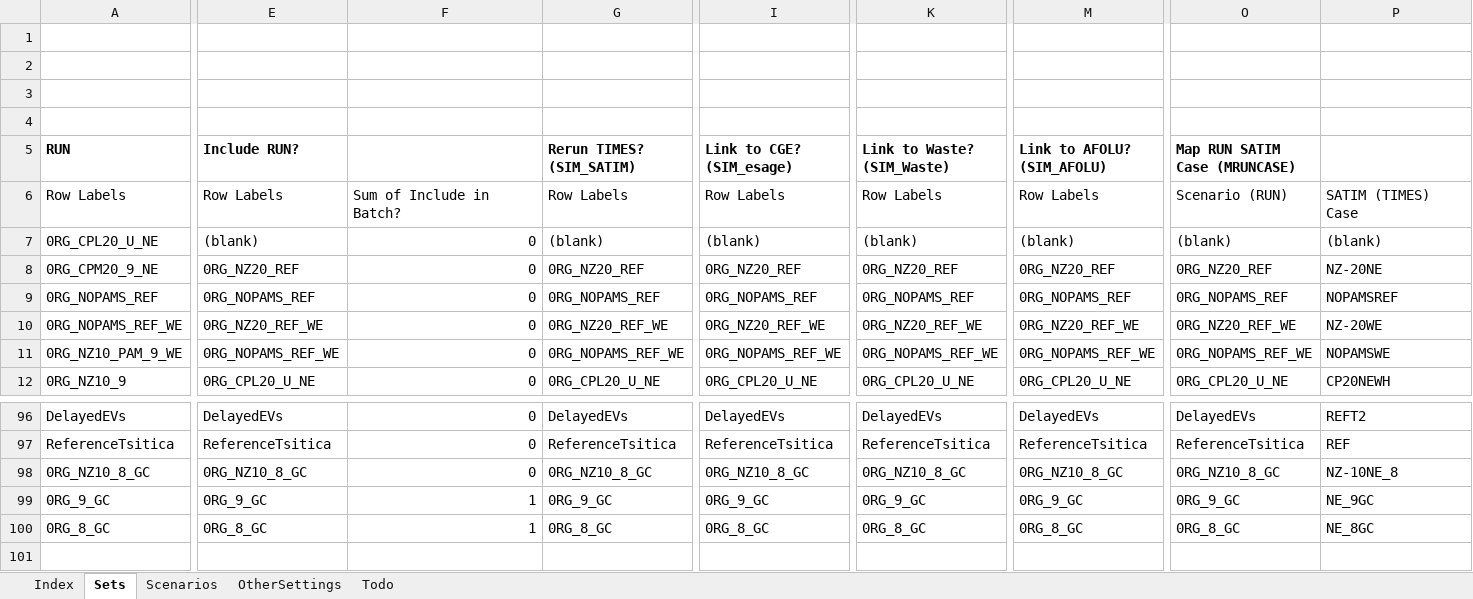
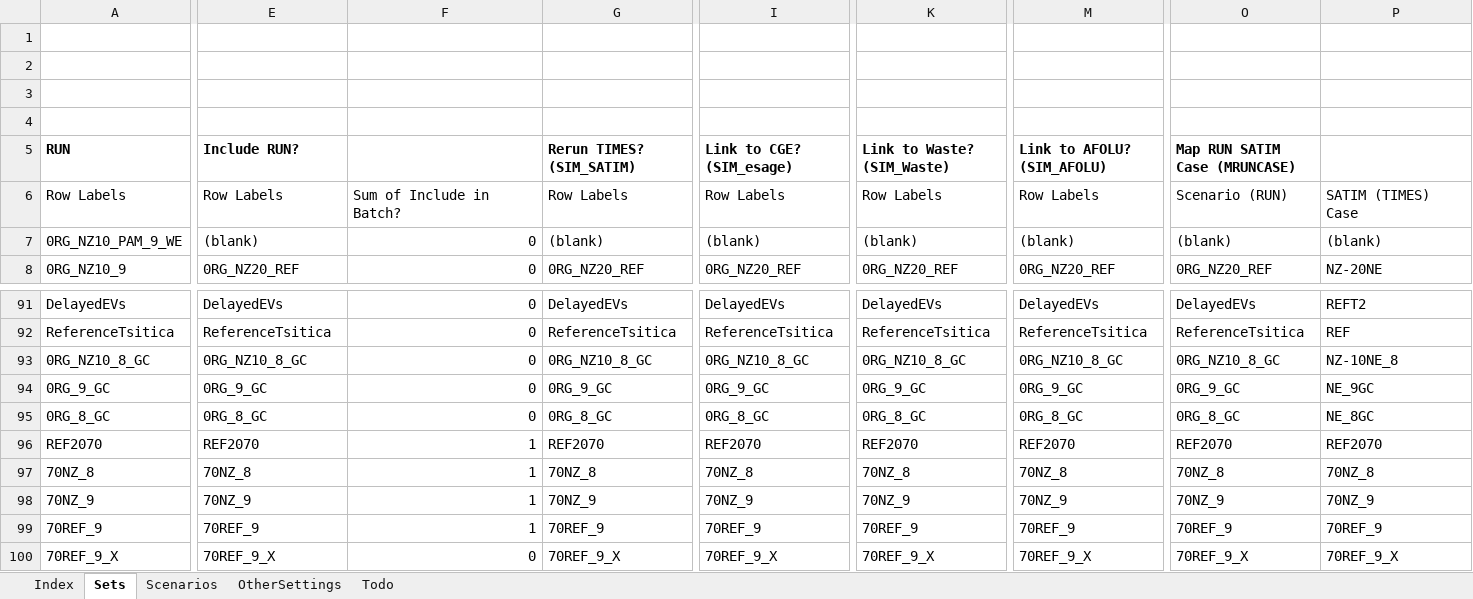
Before and after one commit to brunomerven/SATIMGE, an Excel workbook: SATIMGE.xlsm, sheet Sets, drawn as a sheet; only a part is shown, gaps mark what is left out; values as stored, in another font and other column widths than the file's, no borders; removed rows and columns are numbered as before the commit, all else as after; rows hold the shown columns only; the diff covers the shown part only; the diff names each change by its address in the sheet, - before the commit and + after, or states it on an @@ line.

Commit message:
Checking if SATIM runs to 2070
Running SATIM to 2070 to check: 1) if it works, 2) what happens if we run a carbon budget to 2070, and a NZ 2050 target etc.

No changes made to SATIM energy model. Just changed model horizon. Changed 'TC' column in SATIMGE xlsx for the scenarios and the SATIM horizon milestone years column.

```diff
--- a/SATIMGE.xlsm (sheet Sets)
+++ b/SATIMGE.xlsm (sheet Sets)
-A7 (RUN): 0RG_CPL20_U_NE
+A7 (RUN): 0RG_NZ10_PAM_9_WE
-row 8: 0RG_CPM20_9_NE | 0RG_NZ20_REF | 0 | 0RG_NZ20_REF | 0RG_NZ20_REF | 0RG_NZ20_REF | 0RG_NZ20_REF | 0RG_NZ20_REF | NZ-20NE
-row 9: 0RG_NOPAMS_REF | 0RG_NOPAMS_REF | 0 | 0RG_NOPAMS_REF | 0RG_NOPAMS_REF | 0RG_NOPAMS_REF | 0RG_NOPAMS_REF | 0RG_NOPAMS_REF | NOPAMSREF
-row 10: 0RG_NOPAMS_REF_WE | 0RG_NZ20_REF_WE | 0 | 0RG_NZ20_REF_WE | 0RG_NZ20_REF_WE | 0RG_NZ20_REF_WE | 0RG_NZ20_REF_WE | 0RG_NZ20_REF_WE | NZ-20WE
-row 11: 0RG_NZ10_PAM_9_WE | 0RG_NOPAMS_REF_WE | 0 | 0RG_NOPAMS_REF_WE | 0RG_NOPAMS_REF_WE | 0RG_NOPAMS_REF_WE | 0RG_NOPAMS_REF_WE | 0RG_NOPAMS_REF_WE | NOPAMSWE
-E8 (Include RUN?): 0RG_CPL20_U_NE
+E8 (Include RUN?): 0RG_NZ20_REF
-G8 (Rerun TIMES? (SIM_SATIM)): 0RG_CPL20_U_NE
+G8 (Rerun TIMES? (SIM_SATIM)): 0RG_NZ20_REF
-I8 (Link to CGE? (SIM_esage)): 0RG_CPL20_U_NE
+I8 (Link to CGE? (SIM_esage)): 0RG_NZ20_REF
-K8 (Link to Waste? (SIM_Waste)): 0RG_CPL20_U_NE
+K8 (Link to Waste? (SIM_Waste)): 0RG_NZ20_REF
-M8 (Link to AFOLU? (SIM_AFOLU)): 0RG_CPL20_U_NE
+M8 (Link to AFOLU? (SIM_AFOLU)): 0RG_NZ20_REF
-O8 (Map RUN SATIM Case (MRUNCASE)): 0RG_CPL20_U_NE
+O8 (Map RUN SATIM Case (MRUNCASE)): 0RG_NZ20_REF
-P8: CP20NEWH
+P8: NZ-20NE
-F94:F95: 1
+F94:F95: 0
+row 96: REF2070 | REF2070 | 1 | REF2070 | REF2070 | REF2070 | REF2070 | REF2070 | REF2070
+row 97: 70NZ_8 | 70NZ_8 | 1 | 70NZ_8 | 70NZ_8 | 70NZ_8 | 70NZ_8 | 70NZ_8 | 70NZ_8
+row 98: 70NZ_9 | 70NZ_9 | 1 | 70NZ_9 | 70NZ_9 | 70NZ_9 | 70NZ_9 | 70NZ_9 | 70NZ_9
+row 99: 70REF_9 | 70REF_9 | 1 | 70REF_9 | 70REF_9 | 70REF_9 | 70REF_9 | 70REF_9 | 70REF_9
+row 100: 70REF_9_X | 70REF_9_X | 0 | 70REF_9_X | 70REF_9_X | 70REF_9_X | 70REF_9_X | 70REF_9_X | 70REF_9_X
```
Also changed, not shown: 1 removed row and 191 edited cells elsewhere in this sheet, sheet Scenarios, formulas that keep their value, 23 other files.
